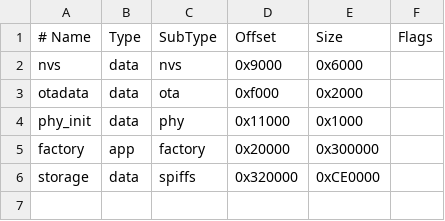
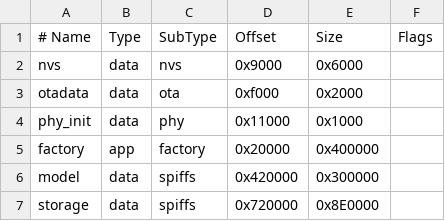
Before and after one commit to alexmaze/meet_device, a CSV file: partitions.csv, drawn as a sheet.

```diff
--- a/partitions.csv
+++ b/partitions.csv
@@ -4,3 +4,4 @@ otadata,  data, ota,     0xf000,  0x2000,
 phy_init, data, phy,     0x11000, 0x1000,
-factory,  app,  factory, 0x20000, 0x300000,
-storage,  data, spiffs,  0x320000,0xCE0000,
+factory,  app,  factory, 0x20000, 0x400000,
+model,    data, spiffs,  0x420000,0x300000,
+storage,  data, spiffs,  0x720000,0x8E0000,
```
Also changed, not shown: 23 other files.
